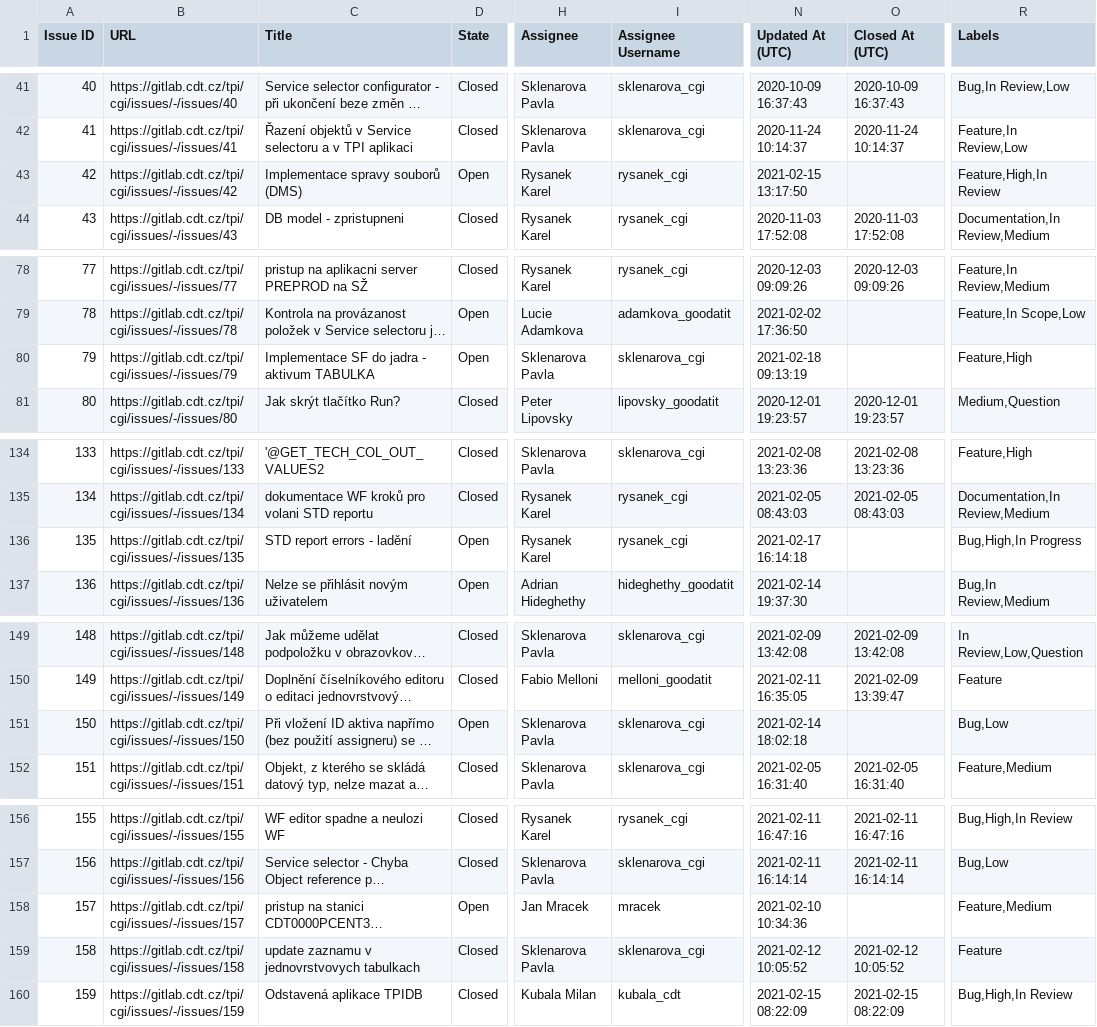
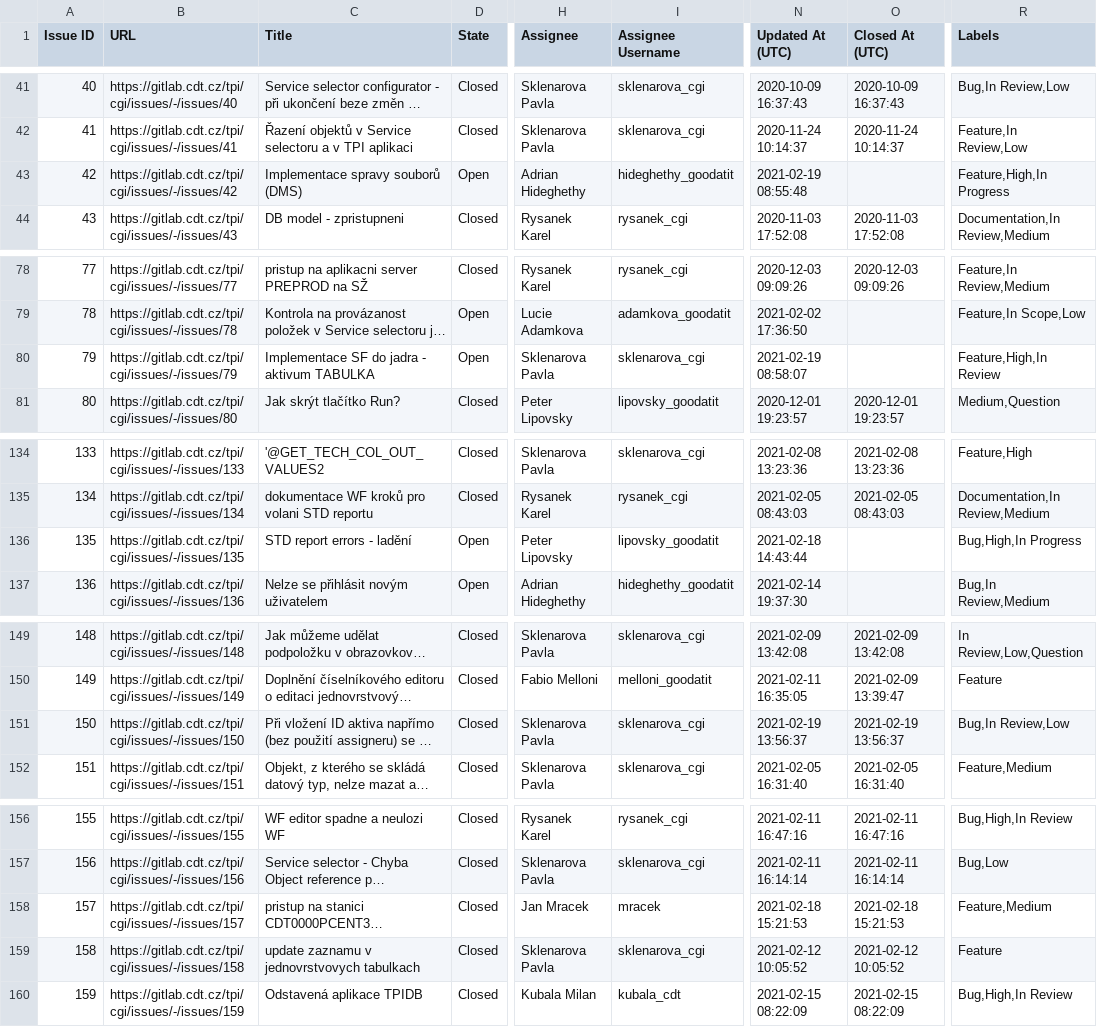
Before and after one commit to krikavap/gitlab-issues-import, a CSV file: issues-output.csv, drawn as a sheet; only a part is shown, gaps mark what is left out; long unchanged cells end in …; the diff covers the shown part only; the diff names each change by its address in the sheet, - before the commit and + after, or states it on an @@ line.

```diff
--- a/issues-output.csv
+++ b/issues-output.csv
-H43 (Assignee): Rysanek Karel
+H43 (Assignee): Adrian Hideghethy
-I43 (Assignee Username): rysanek_cgi
+I43 (Assignee Username): hideghethy_goodatit
-N43 (Updated At (UTC)): 2021-02-15 13:17:50
+N43 (Updated At (UTC)): 2021-02-19 08:55:48
-R43 (Labels): Feature,High,In Review
+R43 (Labels): Feature,High,In Progress
-N80 (Updated At (UTC)): 2021-02-18 09:13:19
+N80 (Updated At (UTC)): 2021-02-19 08:58:07
-R80 (Labels): Feature,High
+R80 (Labels): Feature,High,In Review
-H136 (Assignee): Rysanek Karel
+H136 (Assignee): Peter Lipovsky
-I136 (Assignee Username): rysanek_cgi
+I136 (Assignee Username): lipovsky_goodatit
-N136 (Updated At (UTC)): 2021-02-17 16:14:18
+N136 (Updated At (UTC)): 2021-02-18 14:43:44
-D151 (State): Open
+D151 (State): Closed
-N151 (Updated At (UTC)): 2021-02-14 18:02:18
+N151 (Updated At (UTC)): 2021-02-19 13:56:37
-O151 (Closed At (UTC)): (empty)
+O151 (Closed At (UTC)): 2021-02-19 13:56:37
-R151 (Labels): Bug,Low
+R151 (Labels): Bug,In Review,Low
-D158 (State): Open
+D158 (State): Closed
-N158 (Updated At (UTC)): 2021-02-10 10:34:36
+N158 (Updated At (UTC)): 2021-02-18 15:21:53
-O158 (Closed At (UTC)): (empty)
+O158 (Closed At (UTC)): 2021-02-18 15:21:53
```
Also changed, not shown: 4 edited cells elsewhere in this file, issues.csv.
